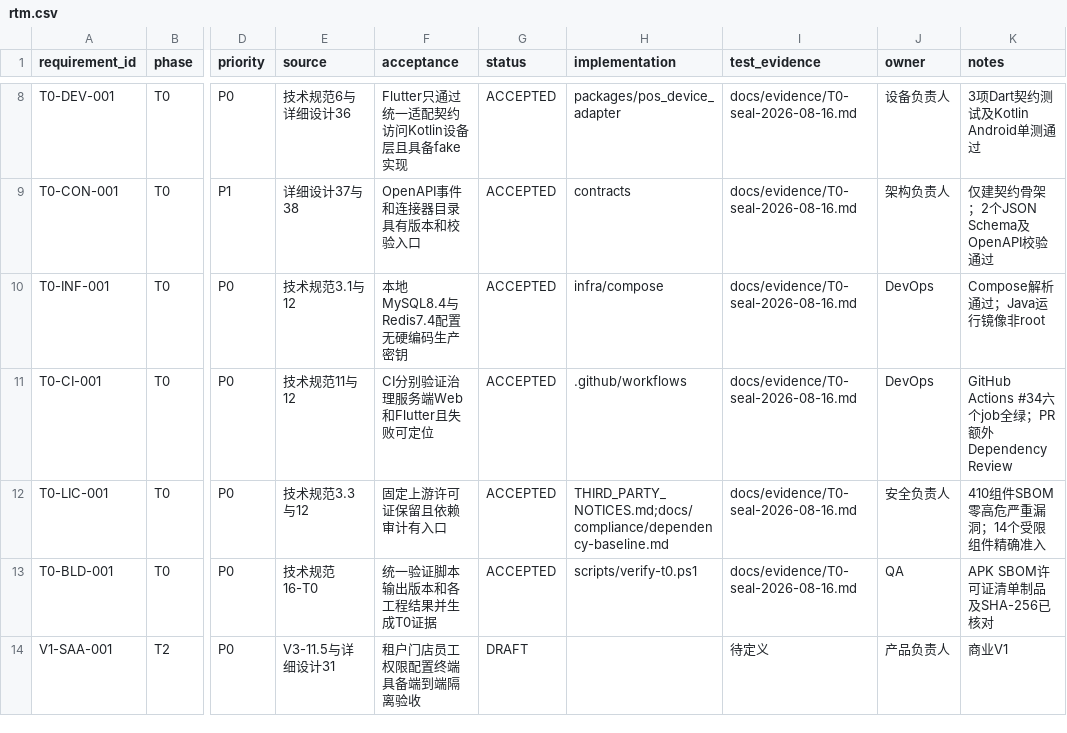
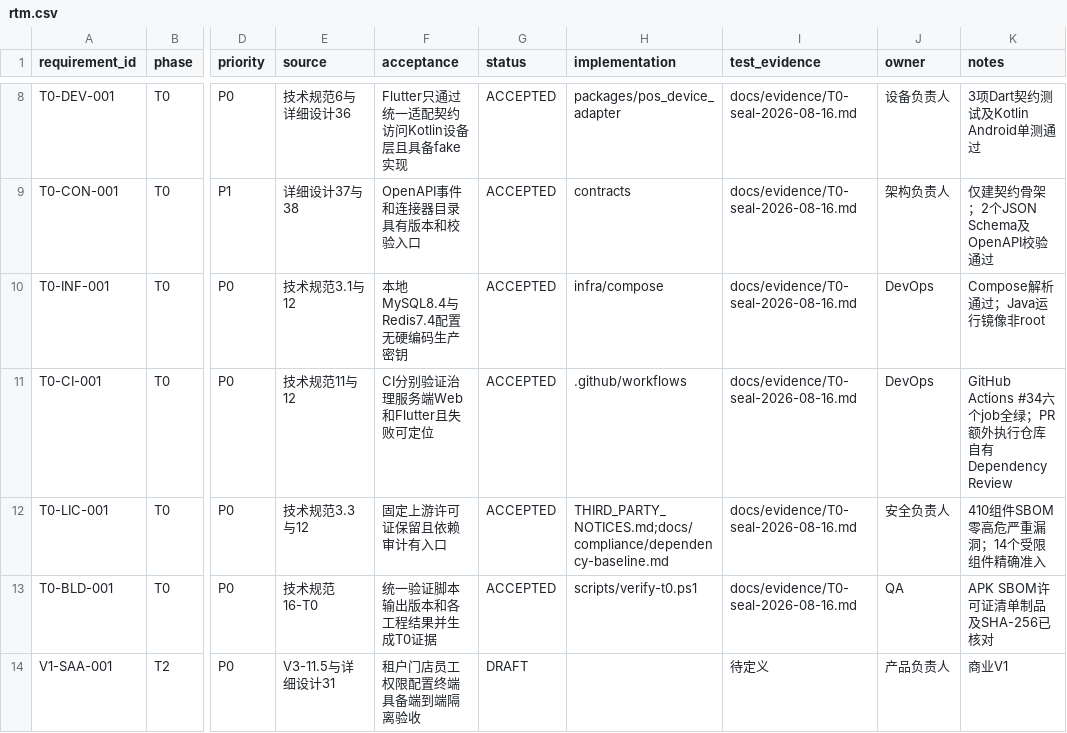
Before and after one commit to eiven-xxw/jshPOS, a CSV file: docs/governance/rtm.csv, drawn as a sheet; only a part is shown, gaps mark what is left out; the diff names each change by its address in the sheet, - before the commit and + after, or states it on an @@ line.

Commit message:
ci(t0): add private-repository dependency review

```diff
--- a/docs/governance/rtm.csv
+++ b/docs/governance/rtm.csv
-K11 (notes): …额外Dependency Review
+K11 (notes): …额外执行仓库自有Dependency Review
```
Also changed, not shown: 8 other files.
